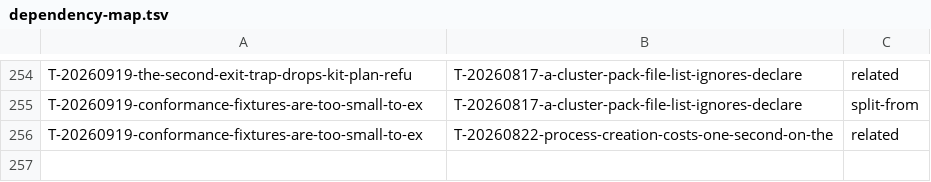
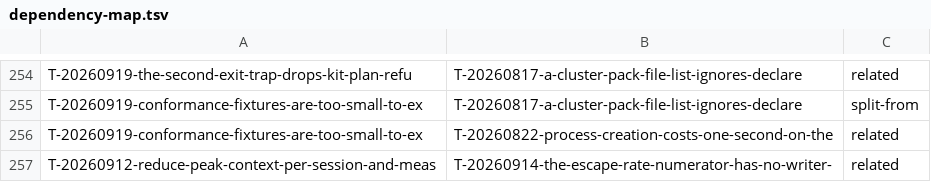
Before and after one commit to raghuveer/coding-kit, a TSV file: docs/dependency-map.tsv, drawn as a sheet; only a part is shown, gaps mark what is left out.

```diff
--- a/docs/dependency-map.tsv
+++ b/docs/dependency-map.tsv
@@ -256 +256,2 @@ T-20260919-conformance-fixtures-are-too-small-to-ex	T-20260817-a-cluster-pack-fi
 T-20260919-conformance-fixtures-are-too-small-to-ex	T-20260822-process-creation-costs-one-second-on-the	related
+T-20260912-reduce-peak-context-per-session-and-meas	T-20260914-the-escape-rate-numerator-has-no-writer-	related
```
Also changed, not shown: 1 other file.
